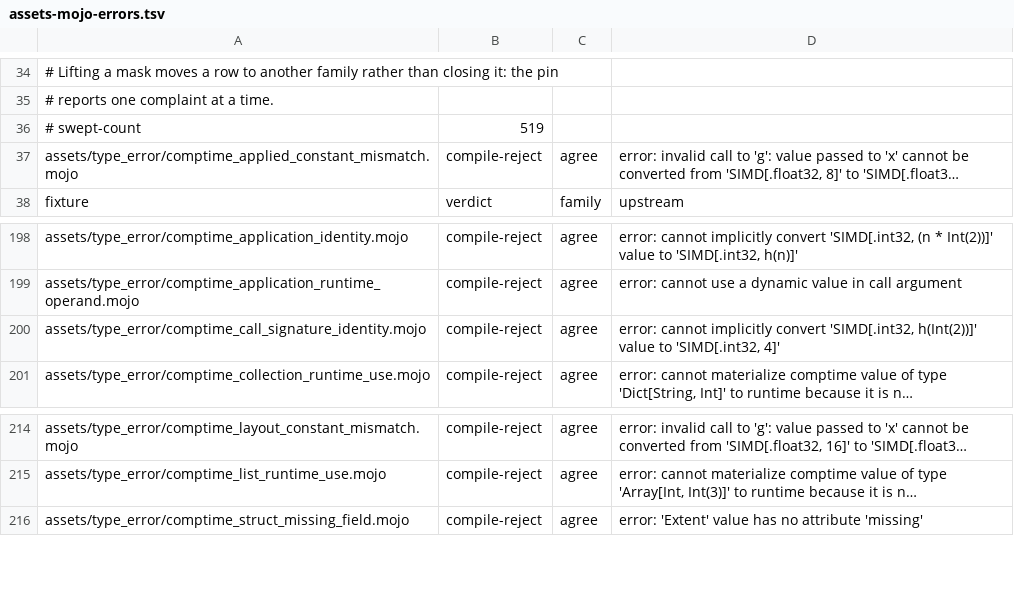
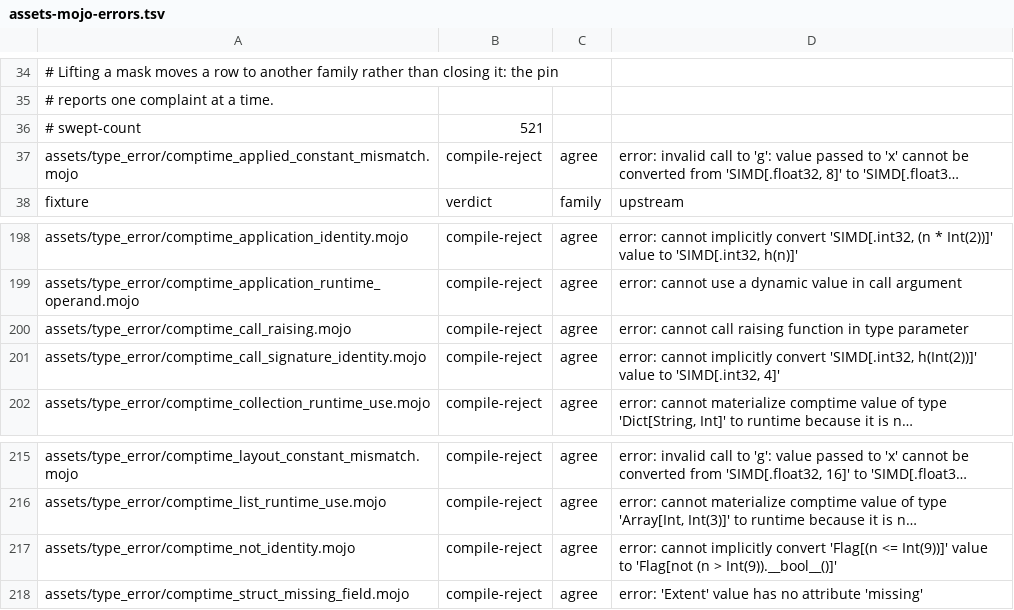
Before and after one commit to bpr/mojito, a TSV file: conformance/assets-mojo-errors.tsv, drawn as a sheet; only a part is shown, gaps mark what is left out; long unchanged cells end in …; the diff names each change by its address in the sheet, - before the commit and + after, or states it on an @@ line.

Commit message:
A signature or a struct field type can now apply any callable over `Int` and `Bool` values to a compile-time parameter (a generic or overloaded `def`, one with a default or a keyword, a static method such as `G[n].w()` or `Self.w()`), and spell `not` or a conditional, as in the pin, where the check rejected each with "not a compile-time Int constant". Each call is the application of its callee, one value wherever it is spelled, and a static method called through `Self` in a body now runs.

```diff
--- a/conformance/assets-mojo-errors.tsv
+++ b/conformance/assets-mojo-errors.tsv
-B36: 519
+B36: 521
+row 200: assets/type_error/comptime_call_raising.mojo | compile-reject | agree | error: cannot call raising function in type parameter
+row 217: assets/type_error/comptime_not_identity.mojo | compile-reject | agree | error: cannot implicitly convert 'Flag[(n <= Int(9))]' value to 'Flag[not (n > Int(9)).__bool__()]'
```
Also changed, not shown: conformance/assets-mojo-rejects.tsv, conformance/pliron-parity.tsv, 24 other files.
